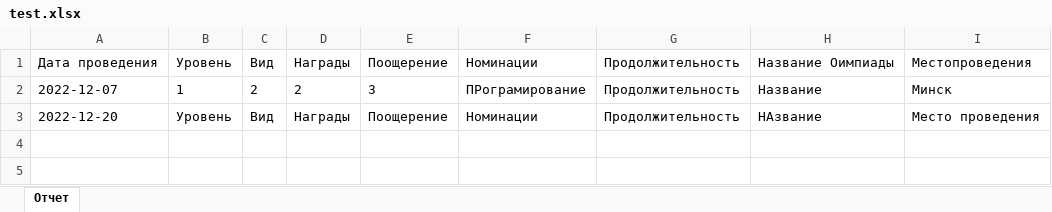
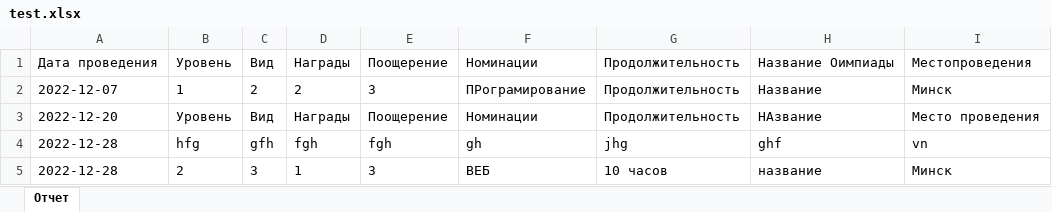
Before and after one commit to Amidend/OlympicStudents, an Excel workbook: bin/Debug/net6.0-windows/test.xlsx, sheet Отчет, drawn as a sheet; values as stored, in another font and other column widths than the file's, no borders; the diff names each change by its address in the sheet, - before the commit and + after, or states it on an @@ line.

```diff
--- a/bin/Debug/net6.0-windows/test.xlsx (sheet Отчет)
+++ b/bin/Debug/net6.0-windows/test.xlsx (sheet Отчет)
+row 4: 2022-12-28 | hfg | gfh | fgh | fgh | gh | jhg | ghf | vn
+row 5: 2022-12-28 | 2 | 3 | 1 | 3 | ВЕБ | 10 часов | название | Минск
```
Also changed, not shown: 24 other files.
